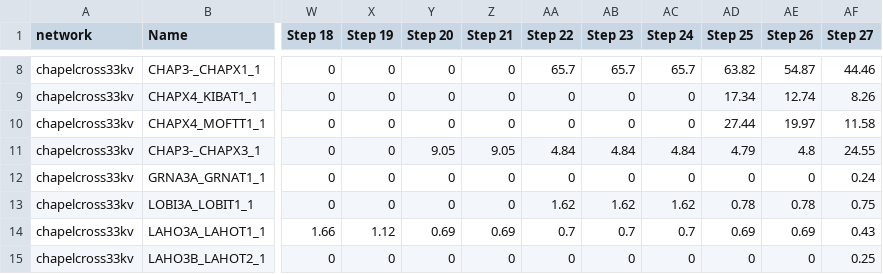
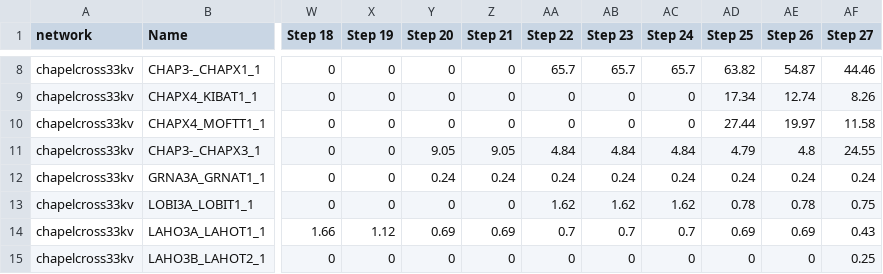
Before and after one commit to TNEI-Services-NI/desktopstudies, a CSV file: package/data/simtool/restorationsteps/Opt5/chapelcross/lines_loading.csv, drawn as a sheet; only a part is shown, gaps mark what is left out; the diff names each change by its address in the sheet, - before the commit and + after, or states it on an @@ line.

Commit message:
fixed GRNA 11kV in step 19/20

```diff
--- a/package/data/simtool/restorationsteps/Opt5/chapelcross/lines_loading.csv
+++ b/package/data/simtool/restorationsteps/Opt5/chapelcross/lines_loading.csv
-Y12 (Step 20): 0
+Y12 (Step 20): 0.24
-Z12 (Step 21): 0
+Z12 (Step 21): 0.24
-AA12 (Step 22): 0
+AA12 (Step 22): 0.24
-AB12 (Step 23): 0
+AB12 (Step 23): 0.24
-AC12 (Step 24): 0
+AC12 (Step 24): 0.24
-AD12 (Step 25): 0
+AD12 (Step 25): 0.24
-AE12 (Step 26): 0
+AE12 (Step 26): 0.24
```
Also changed, not shown: 3 other files.
